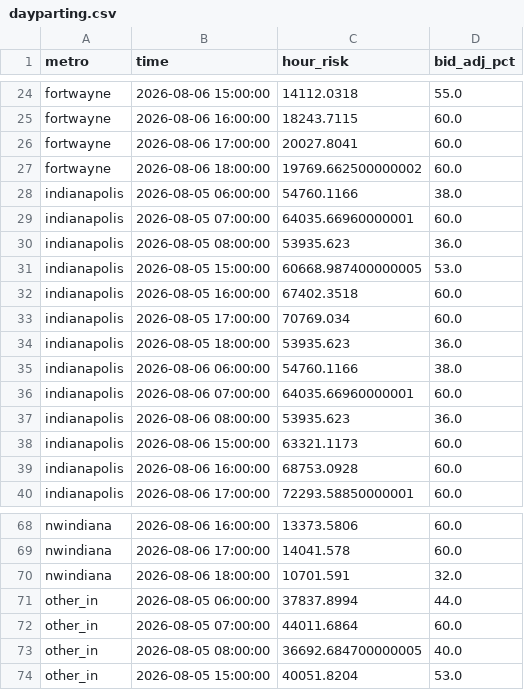
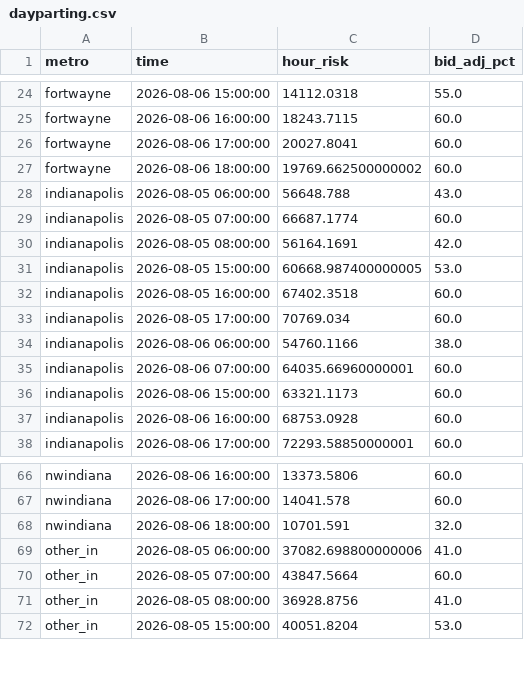
Before and after one commit to danielliu12/accident-forecaster, a CSV file: docs/dayparting.csv, drawn as a sheet; only a part is shown, gaps mark what is left out.

```diff
--- a/docs/dayparting.csv
+++ b/docs/dayparting.csv
@@ -27,5 +27,5 @@ fortwayne,2026-08-06 17:00:00,20027.8041,60.0
 fortwayne,2026-08-06 18:00:00,19769.662500000002,60.0
-indianapolis,2026-08-05 06:00:00,54760.1166,38.0
-indianapolis,2026-08-05 07:00:00,64035.66960000001,60.0
-indianapolis,2026-08-05 08:00:00,53935.623,36.0
+indianapolis,2026-08-05 06:00:00,56648.788,43.0
+indianapolis,2026-08-05 07:00:00,66687.1774,60.0
+indianapolis,2026-08-05 08:00:00,56164.1691,42.0
 indianapolis,2026-08-05 15:00:00,60668.987400000005,53.0
@@ -33,6 +33,4 @@ indianapolis,2026-08-05 16:00:00,67402.3518,60.0
 indianapolis,2026-08-05 17:00:00,70769.034,60.0
-indianapolis,2026-08-05 18:00:00,53935.623,36.0
 indianapolis,2026-08-06 06:00:00,54760.1166,38.0
 indianapolis,2026-08-06 07:00:00,64035.66960000001,60.0
-indianapolis,2026-08-06 08:00:00,53935.623,36.0
 indianapolis,2026-08-06 15:00:00,63321.1173,60.0
@@ -70,5 +68,5 @@ nwindiana,2026-08-06 17:00:00,14041.578,60.0
 nwindiana,2026-08-06 18:00:00,10701.591,32.0
-other_in,2026-08-05 06:00:00,37837.8994,44.0
-other_in,2026-08-05 07:00:00,44011.6864,60.0
-other_in,2026-08-05 08:00:00,36692.684700000005,40.0
+other_in,2026-08-05 06:00:00,37082.698800000006,41.0
+other_in,2026-08-05 07:00:00,43847.5664,60.0
+other_in,2026-08-05 08:00:00,36928.8756,41.0
 other_in,2026-08-05 15:00:00,40051.8204,53.0
```
Also changed, not shown: docs/budget_shares.csv, docs/county_risk.csv, 9 other files.
